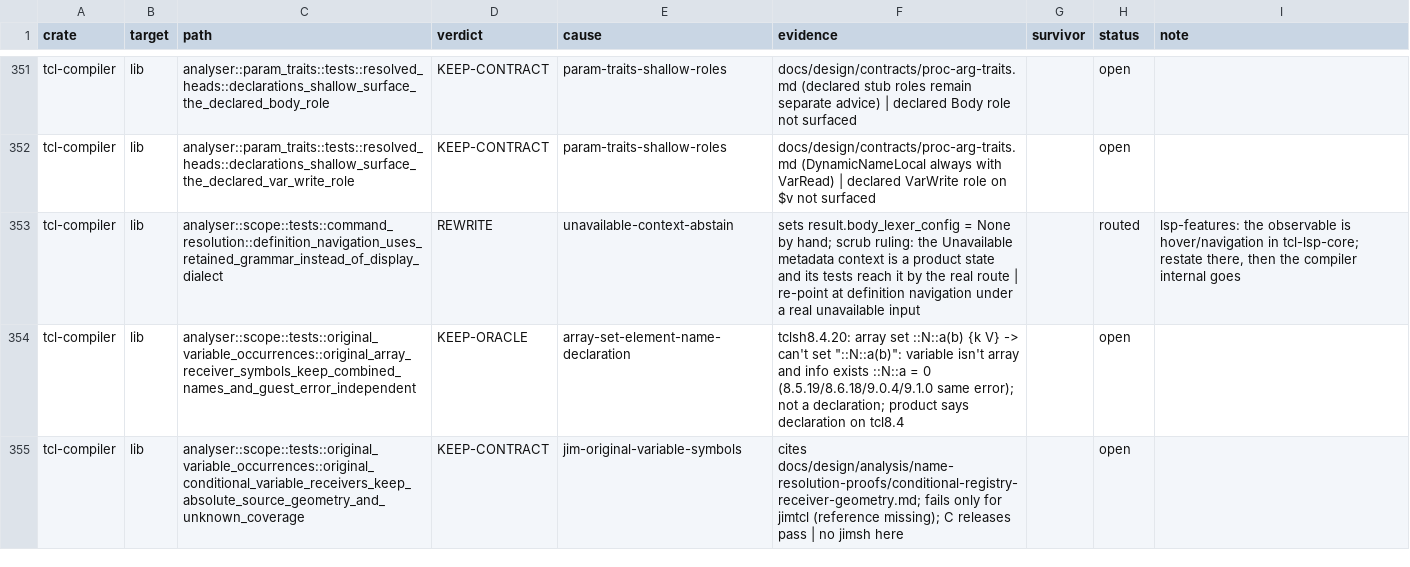
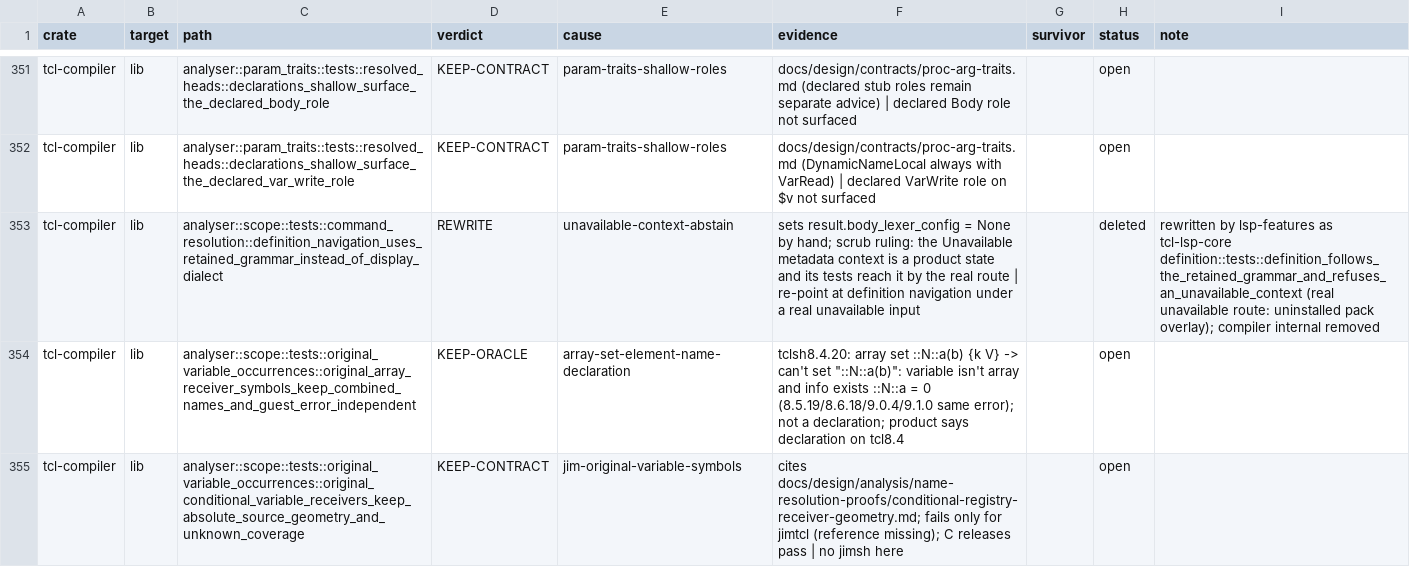
Before and after one commit to bitwisecook/tcl-lsp, a TSV file: docs/work/test-scrub/ledger/diagnostics.tsv, drawn as a sheet; only a part is shown, gaps mark what is left out; the diff names each change by its address in the sheet, - before the commit and + after, or states it on an @@ line.

```diff
--- a/docs/work/test-scrub/ledger/diagnostics.tsv
+++ b/docs/work/test-scrub/ledger/diagnostics.tsv
-H353 (status): routed
+H353 (status): deleted
-I353 (note): lsp-features: the observable is hover/navigation in tcl-lsp-core; restate there, then the compiler internal goes
+I353 (note): rewritten by lsp-features as tcl-lsp-core definition::tests::definition_follows_the_retained_grammar_and_refuses_an_unavailable_context (real unavailable route: uninstalled pack overlay); compiler internal removed
```
Also changed, not shown: docs/work/test-scrub/ledger/lsp-features.tsv, 2 other files.
